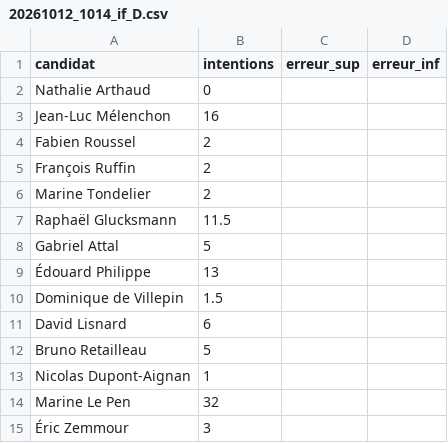
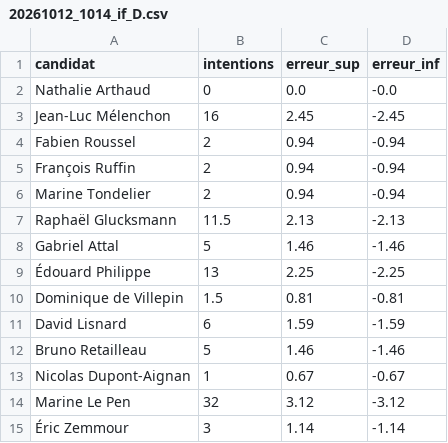
Before and after one commit to EnzoSim/rolling-2027, a CSV file: polls/20261012_1014_if_D.csv, drawn as a sheet.

```diff
--- a/polls/20261012_1014_if_D.csv
+++ b/polls/20261012_1014_if_D.csv
@@ -1,15 +1,15 @@
 candidat,intentions,erreur_sup,erreur_inf
-Nathalie Arthaud,0,,
-Jean-Luc Mélenchon,16,,
-Fabien Roussel,2,,
-François Ruffin,2,,
-Marine Tondelier,2,,
-Raphaël Glucksmann,11.5,,
-Gabriel Attal,5,,
-Édouard Philippe,13,,
-Dominique de Villepin,1.5,,
-David Lisnard,6,,
-Bruno Retailleau,5,,
-Nicolas Dupont-Aignan,1,,
-Marine Le Pen,32,,
-Éric Zemmour,3,,
+Nathalie Arthaud,0,0.0,-0.0
+Jean-Luc Mélenchon,16,2.45,-2.45
+Fabien Roussel,2,0.94,-0.94
+François Ruffin,2,0.94,-0.94
+Marine Tondelier,2,0.94,-0.94
+Raphaël Glucksmann,11.5,2.13,-2.13
+Gabriel Attal,5,1.46,-1.46
+Édouard Philippe,13,2.25,-2.25
+Dominique de Villepin,1.5,0.81,-0.81
+David Lisnard,6,1.59,-1.59
+Bruno Retailleau,5,1.46,-1.46
+Nicolas Dupont-Aignan,1,0.67,-0.67
+Marine Le Pen,32,3.12,-3.12
+Éric Zemmour,3,1.14,-1.14
```
Also changed, not shown: polls/20261012_1014_if_A.csv, polls/20261012_1014_if_B.csv, 4 other files.
